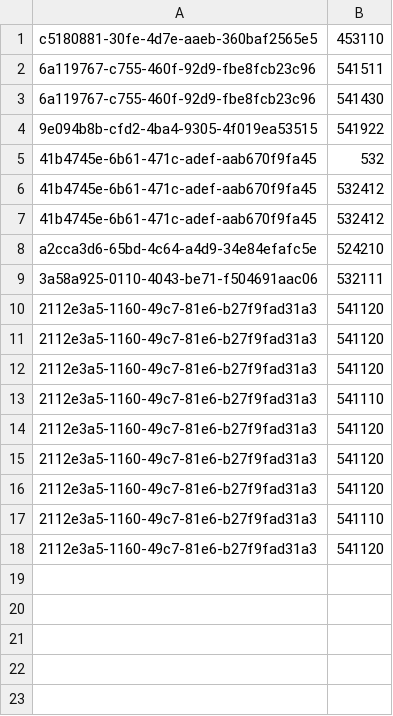
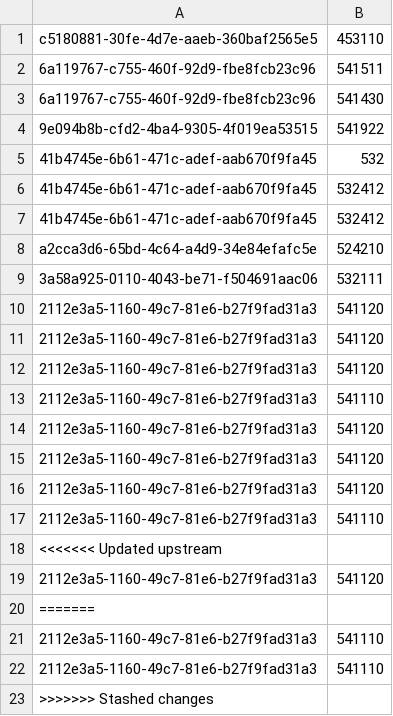
Before and after one commit to sbarratt/radius-collider, a CSV file: data/classified_set.csv, drawn as a sheet.

```diff
--- a/data/classified_set.csv
+++ b/data/classified_set.csv
@@ -17,2 +17,7 @@ a2cca3d6-65bd-4c64-a4d9-34e84efafc5e,524210
 2112e3a5-1160-49c7-81e6-b27f9fad31a3,541110
+<<<<<<< Updated upstream
 2112e3a5-1160-49c7-81e6-b27f9fad31a3,541120
+=======
+2112e3a5-1160-49c7-81e6-b27f9fad31a3,541110
+2112e3a5-1160-49c7-81e6-b27f9fad31a3,541110
+>>>>>>> Stashed changes
```
Also changed, not shown: data/hand_classified_set.csv, 4 other files.
